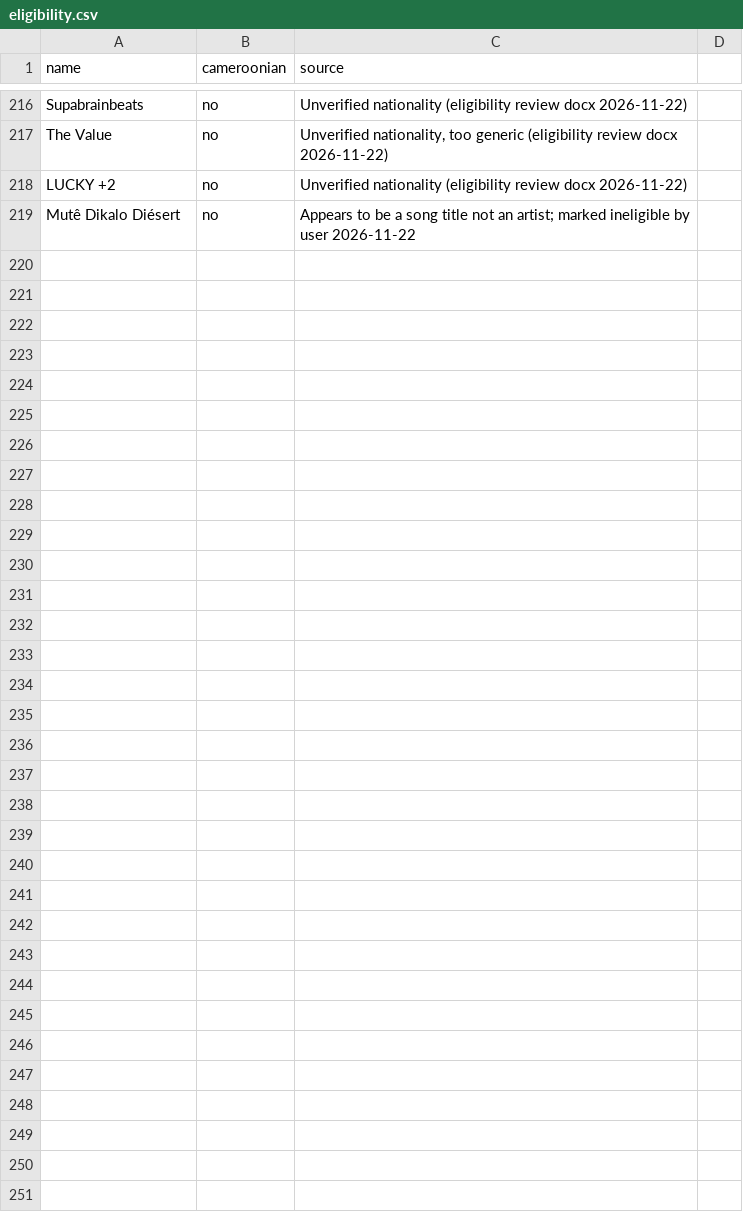
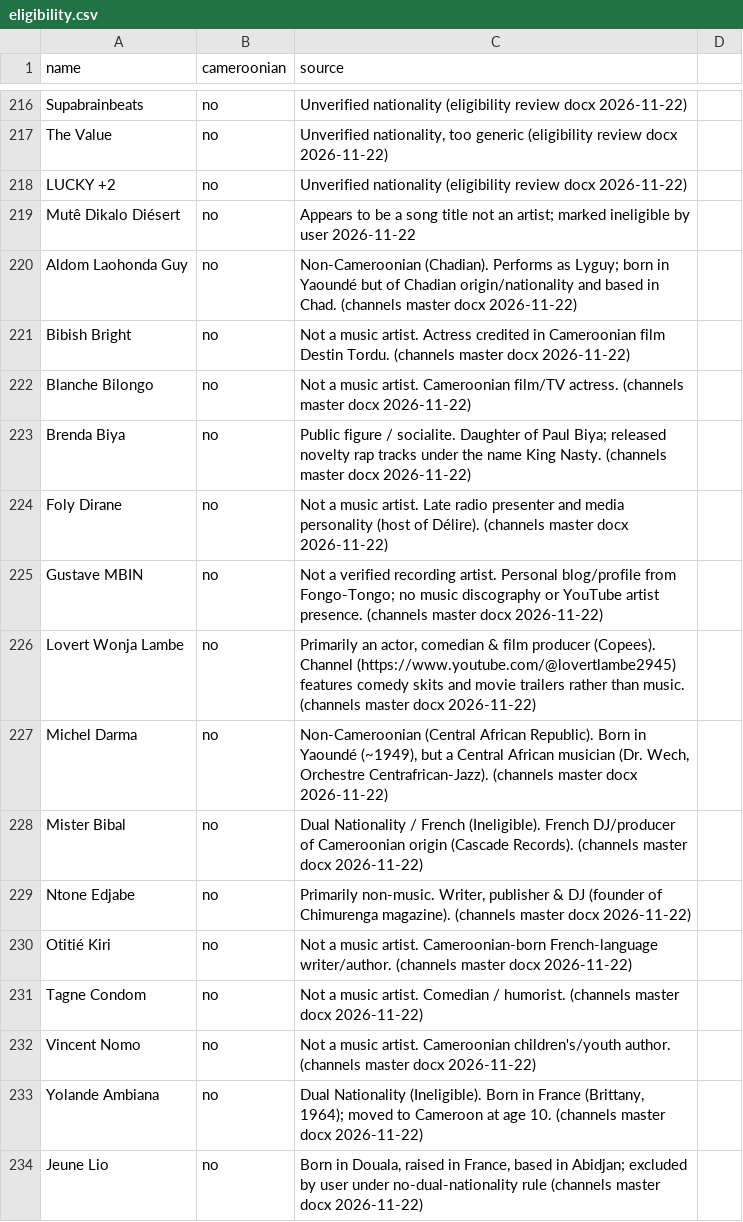
Before and after one commit to ngeneedgar/237charts, a CSV file: admin/eligibility.csv, drawn as a sheet; only a part is shown, gaps mark what is left out.

```diff
--- a/admin/eligibility.csv
+++ b/admin/eligibility.csv
@@ -219 +219,16 @@ LUCKY +2,no,Unverified nationality (eligibility review docx 2026-11-22)
 Mutê Dikalo Diésert,no,Appears to be a song title not an artist; marked ineligible by user 2026-11-22
+Aldom Laohonda Guy,no,Non-Cameroonian (Chadian). Performs as Lyguy; born in Yaoundé but of Chadian origin/nationality and based in Chad. (channels master docx 2026-11-22)
+Bibish Bright,no,Not a music artist. Actress credited in Cameroonian film Destin Tordu. (channels master docx 2026-11-22)
+Blanche Bilongo,no,Not a music artist. Cameroonian film/TV actress. (channels master docx 2026-11-22)
+Brenda Biya,no,Public figure / socialite. Daughter of Paul Biya; released novelty rap tracks under the name King Nasty. (channels master docx 2026-11-22)
+Foly Dirane,no,Not a music artist. Late radio presenter and media personality (host of Délire). (channels master docx 2026-11-22)
+Gustave MBIN,no,Not a verified recording artist. Personal blog/profile from Fongo-Tongo; no music discography or YouTube artist presence. (channels master docx 2026-11-22)
+Lovert Wonja Lambe,no,"Primarily an actor, comedian & film producer (Copees). Channel (https://www.youtube.com/@lovertlambe2945) features comedy skits and movie trailers rather than music. (channels master docx 2026-11-22)"
+Michel Darma,no,"Non-Cameroonian (Central African Republic). Born in Yaoundé (~1949), but a Central African musician (Dr. Wech, Orchestre Centrafrican-Jazz). (channels master docx 2026-11-22)"
+Mister Bibal,no,Dual Nationality / French (Ineligible). French DJ/producer of Cameroonian origin (Cascade Records). (channels master docx 2026-11-22)
+Ntone Edjabe,no,"Primarily non-music. Writer, publisher & DJ (founder of Chimurenga magazine). (channels master docx 2026-11-22)"
+Otitié Kiri,no,Not a music artist. Cameroonian-born French-language writer/author. (channels master docx 2026-11-22)
+Tagne Condom,no,Not a music artist. Comedian / humorist. (channels master docx 2026-11-22)
+Vincent Nomo,no,Not a music artist. Cameroonian children's/youth author. (channels master docx 2026-11-22)
+Yolande Ambiana,no,"Dual Nationality (Ineligible). Born in France (Brittany, 1964); moved to Cameroon at age 10. (channels master docx 2026-11-22)"
+Jeune Lio,no,"Born in Douala, raised in France, based in Abidjan; excluded by user under no-dual-nationality rule (channels master docx 2026-11-22)"
```
Also changed, not shown: 1 other file.
